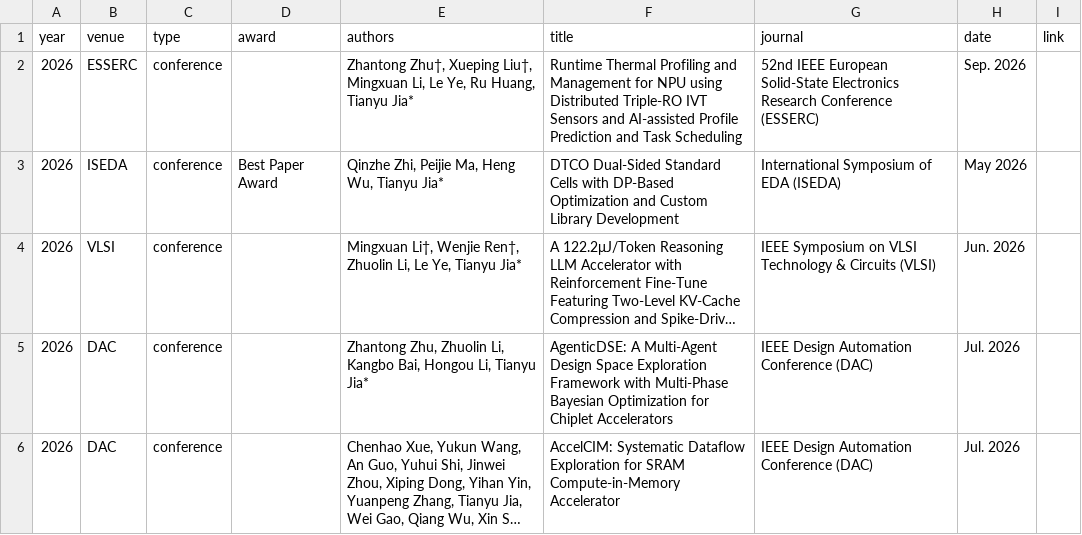
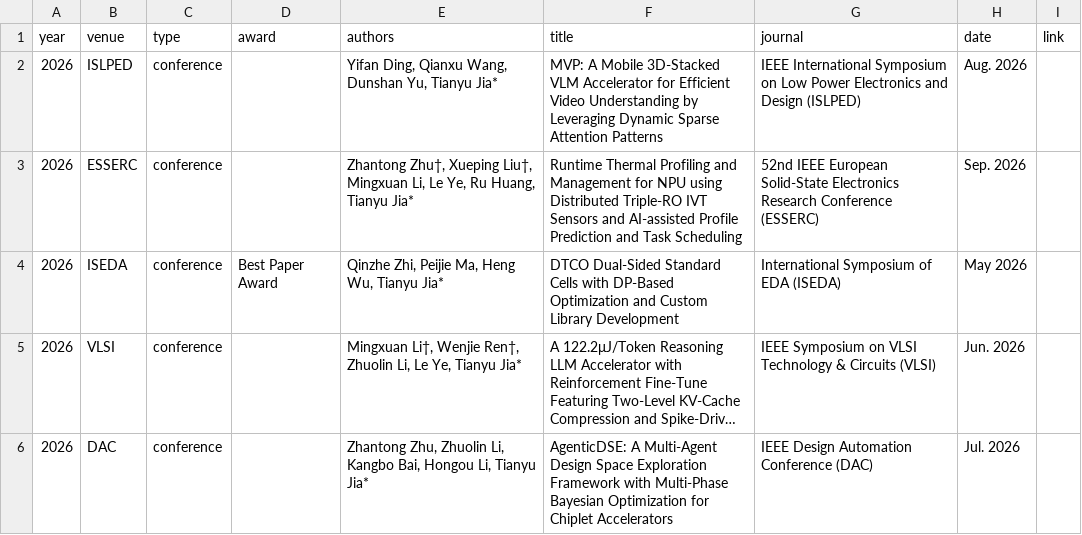
Before and after one commit to pku-pacific-lab/pku-pacific-lab.github.io, a CSV file: data/publications.csv, drawn as a sheet; only a part is shown; the shorter side is filled out with more unchanged rows; long unchanged cells end in …; the diff names each change by its address in the sheet, - before the commit and + after, or states it on an @@ line.

```diff
--- a/data/publications.csv
+++ b/data/publications.csv
+row 2: 2026 | ISLPED | conference |  | Yifan Ding, Qianxu Wang, Dunshan Yu, Tianyu Jia* | MVP: A Mobile 3D-Stacked VLM Accelerator for Efficient Video Understanding by Leveraging Dynamic Sparse Attention Patterns | IEEE International Symposium on Low Power Electronics and Design (ISLPED) | Aug. 2026
```
